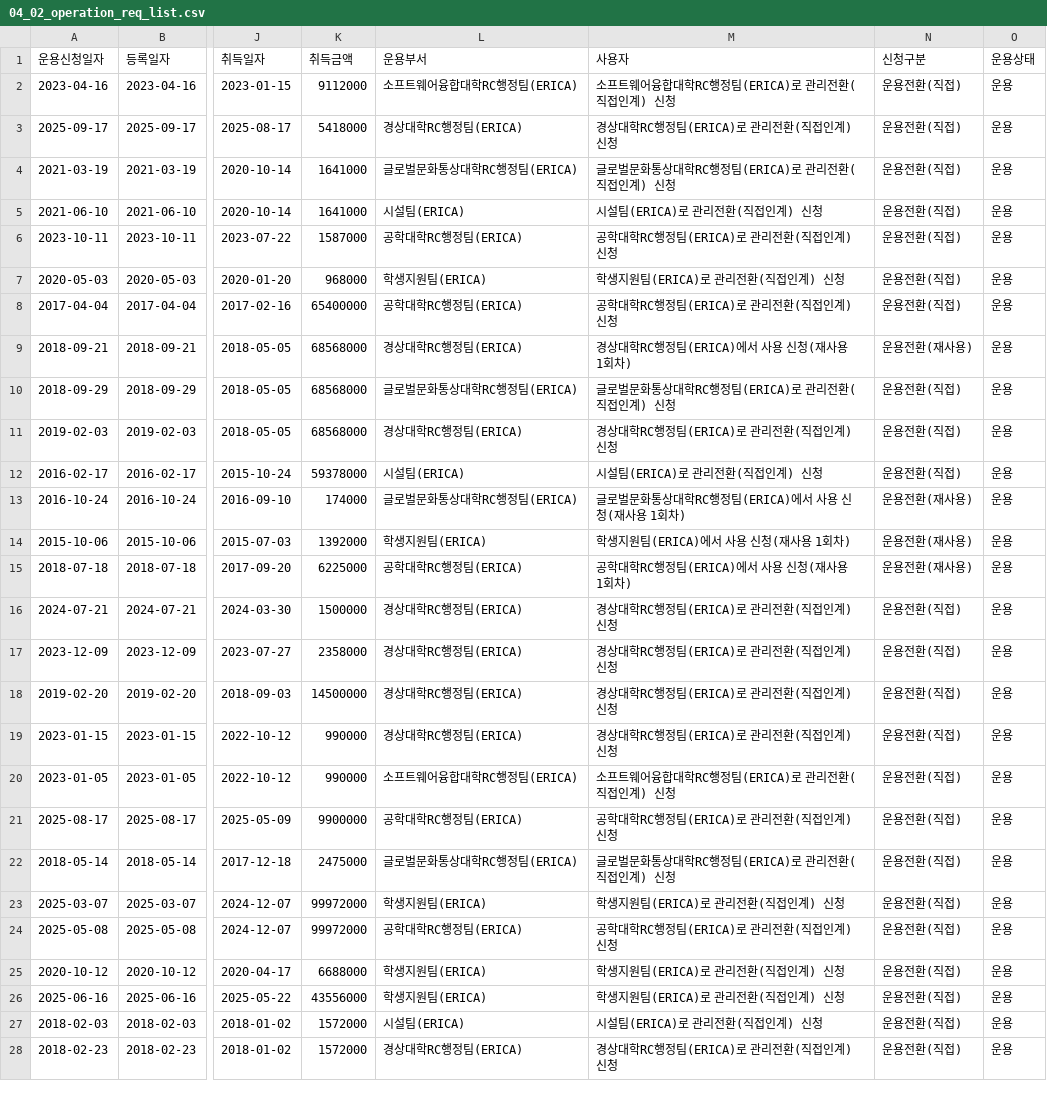
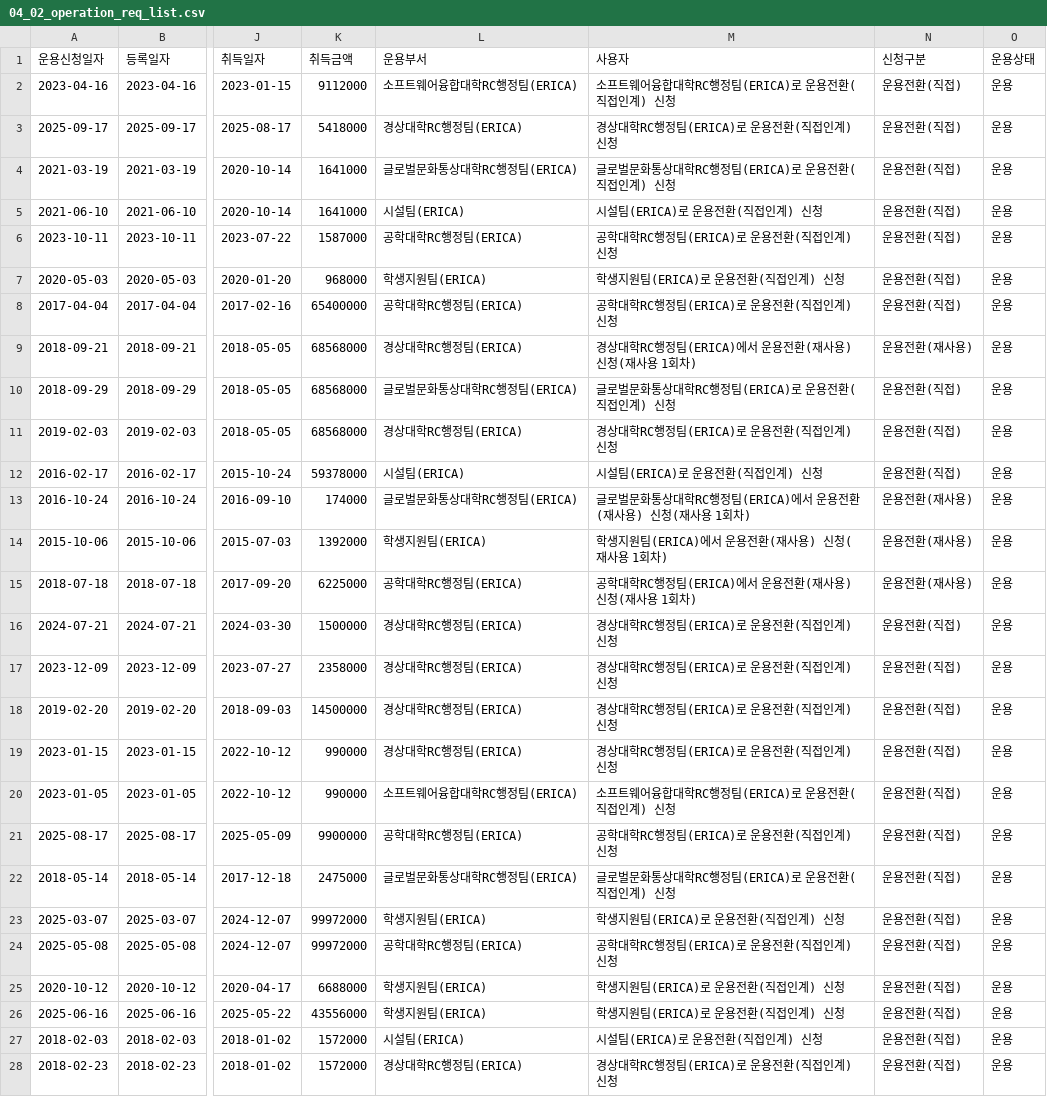
Before and after one commit to U-sto/U-sto_AI, a CSV file: dataset/create_data/data_lifecycle/04_02_operation_req_list.csv, drawn as a sheet; only a part is shown, gaps mark what is left out; the diff covers the shown part only; the diff names each change by its address in the sheet, - before the commit and + after, or states it on an @@ line.

```diff
--- a/dataset/create_data/data_lifecycle/04_02_operation_req_list.csv
+++ b/dataset/create_data/data_lifecycle/04_02_operation_req_list.csv
-M2 (사용자): 소프트웨어융합대학RC행정팀(ERICA)로 관리전환(직접인계) 신청
+M2 (사용자): 소프트웨어융합대학RC행정팀(ERICA)로 운용전환(직접인계) 신청
-M3 (사용자): 경상대학RC행정팀(ERICA)로 관리전환(직접인계) 신청
+M3 (사용자): 경상대학RC행정팀(ERICA)로 운용전환(직접인계) 신청
-M4 (사용자): 글로벌문화통상대학RC행정팀(ERICA)로 관리전환(직접인계) 신청
+M4 (사용자): 글로벌문화통상대학RC행정팀(ERICA)로 운용전환(직접인계) 신청
-M5 (사용자): 시설팀(ERICA)로 관리전환(직접인계) 신청
+M5 (사용자): 시설팀(ERICA)로 운용전환(직접인계) 신청
-M6 (사용자): 공학대학RC행정팀(ERICA)로 관리전환(직접인계) 신청
+M6 (사용자): 공학대학RC행정팀(ERICA)로 운용전환(직접인계) 신청
-M7 (사용자): 학생지원팀(ERICA)로 관리전환(직접인계) 신청
+M7 (사용자): 학생지원팀(ERICA)로 운용전환(직접인계) 신청
-M8 (사용자): 공학대학RC행정팀(ERICA)로 관리전환(직접인계) 신청
+M8 (사용자): 공학대학RC행정팀(ERICA)로 운용전환(직접인계) 신청
-M9 (사용자): 경상대학RC행정팀(ERICA)에서 사용 신청(재사용 1회차)
+M9 (사용자): 경상대학RC행정팀(ERICA)에서 운용전환(재사용) 신청(재사용 1회차)
-M10 (사용자): 글로벌문화통상대학RC행정팀(ERICA)로 관리전환(직접인계) 신청
+M10 (사용자): 글로벌문화통상대학RC행정팀(ERICA)로 운용전환(직접인계) 신청
-M11 (사용자): 경상대학RC행정팀(ERICA)로 관리전환(직접인계) 신청
+M11 (사용자): 경상대학RC행정팀(ERICA)로 운용전환(직접인계) 신청
-M12 (사용자): 시설팀(ERICA)로 관리전환(직접인계) 신청
+M12 (사용자): 시설팀(ERICA)로 운용전환(직접인계) 신청
-M13 (사용자): 글로벌문화통상대학RC행정팀(ERICA)에서 사용 신청(재사용 1회차)
+M13 (사용자): 글로벌문화통상대학RC행정팀(ERICA)에서 운용전환(재사용) 신청(재사용 1회차)
-M14 (사용자): 학생지원팀(ERICA)에서 사용 신청(재사용 1회차)
+M14 (사용자): 학생지원팀(ERICA)에서 운용전환(재사용) 신청(재사용 1회차)
-M15 (사용자): 공학대학RC행정팀(ERICA)에서 사용 신청(재사용 1회차)
+M15 (사용자): 공학대학RC행정팀(ERICA)에서 운용전환(재사용) 신청(재사용 1회차)
-M16:M19 (사용자): 경상대학RC행정팀(ERICA)로 관리전환(직접인계) 신청
+M16:M19 (사용자): 경상대학RC행정팀(ERICA)로 운용전환(직접인계) 신청
-M20 (사용자): 소프트웨어융합대학RC행정팀(ERICA)로 관리전환(직접인계) 신청
+M20 (사용자): 소프트웨어융합대학RC행정팀(ERICA)로 운용전환(직접인계) 신청
-M21 (사용자): 공학대학RC행정팀(ERICA)로 관리전환(직접인계) 신청
+M21 (사용자): 공학대학RC행정팀(ERICA)로 운용전환(직접인계) 신청
-M22 (사용자): 글로벌문화통상대학RC행정팀(ERICA)로 관리전환(직접인계) 신청
+M22 (사용자): 글로벌문화통상대학RC행정팀(ERICA)로 운용전환(직접인계) 신청
-M23 (사용자): 학생지원팀(ERICA)로 관리전환(직접인계) 신청
+M23 (사용자): 학생지원팀(ERICA)로 운용전환(직접인계) 신청
-M24 (사용자): 공학대학RC행정팀(ERICA)로 관리전환(직접인계) 신청
+M24 (사용자): 공학대학RC행정팀(ERICA)로 운용전환(직접인계) 신청
-M25:M26 (사용자): 학생지원팀(ERICA)로 관리전환(직접인계) 신청
+M25:M26 (사용자): 학생지원팀(ERICA)로 운용전환(직접인계) 신청
-M27 (사용자): 시설팀(ERICA)로 관리전환(직접인계) 신청
+M27 (사용자): 시설팀(ERICA)로 운용전환(직접인계) 신청
-M28 (사용자): 경상대학RC행정팀(ERICA)로 관리전환(직접인계) 신청
+M28 (사용자): 경상대학RC행정팀(ERICA)로 운용전환(직접인계) 신청
```
Also changed, not shown: 83 edited cells elsewhere in this file, 2 other files.
